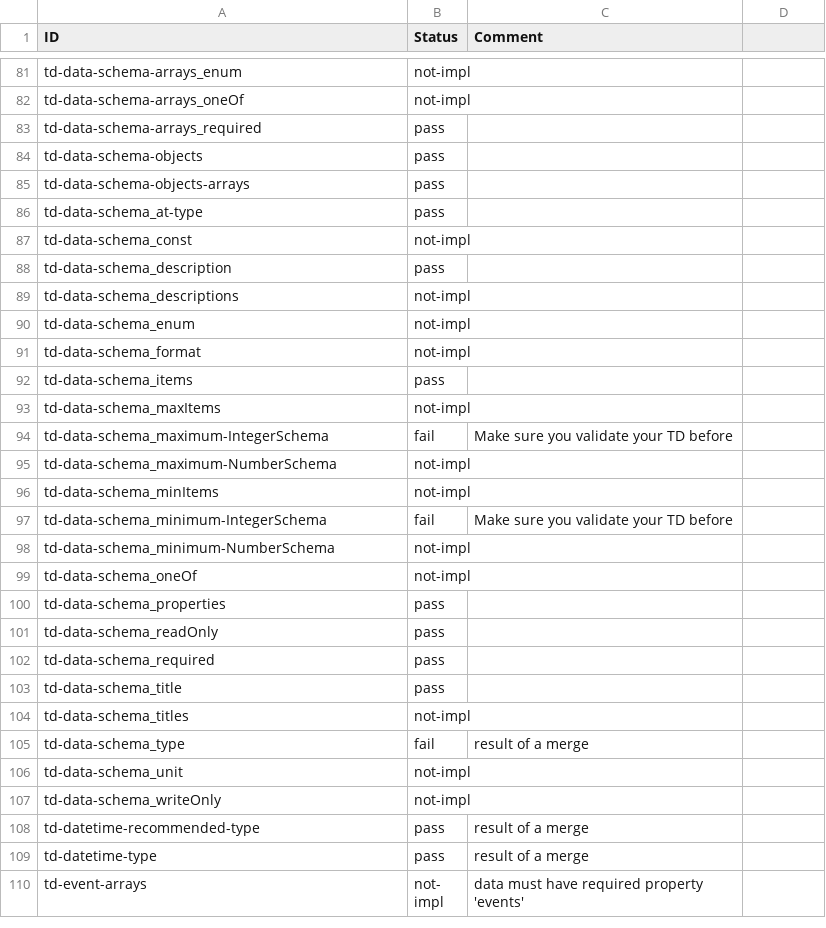
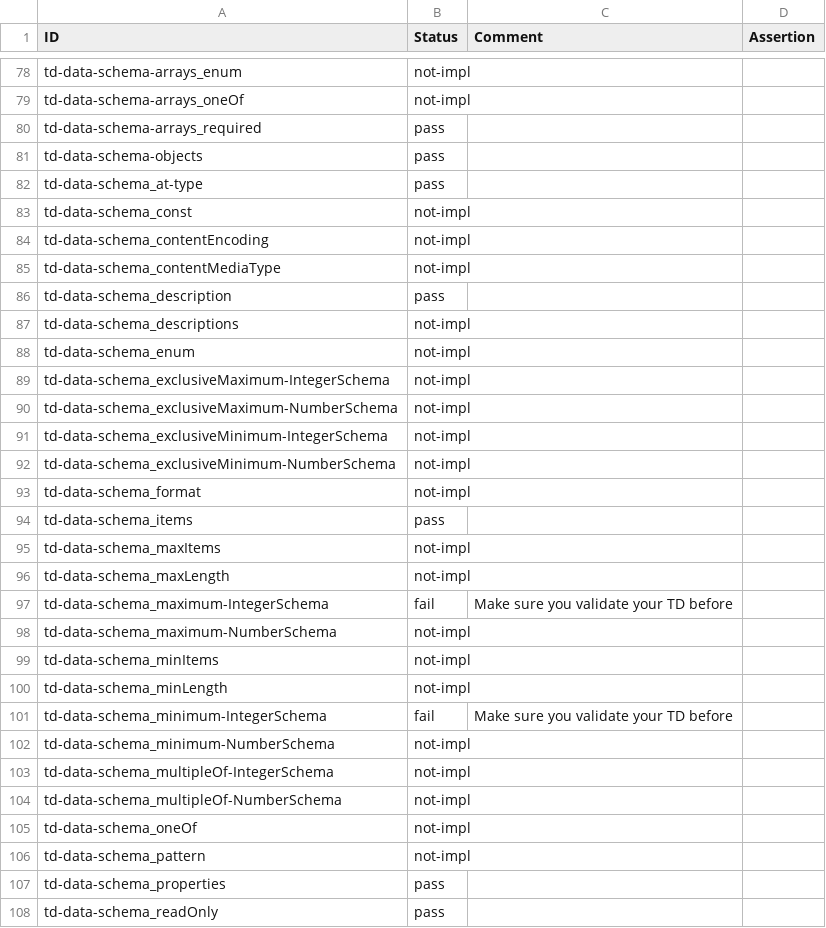
Before and after one commit to w3c/wot-thing-description, a CSV file: testing/inputs/results/intel-ocf.csv, drawn as a sheet; only a part is shown, gaps mark what is left out; the shorter side is filled out with more unchanged rows; the diff covers the shown part only.

```diff
--- a/testing/inputs/results/intel-ocf.csv
+++ b/testing/inputs/results/intel-ocf.csv
@@ -1 +1 @@
-"ID","Status","Comment"
+"ID","Status","Comment","Assertion"
@@ -85 +81,0 @@
-"td-data-schema-objects-arrays","pass",""
@@ -87,0 +84,2 @@
+"td-data-schema_contentEncoding","not-impl","",
+"td-data-schema_contentMediaType","not-impl","",
@@ -90,0 +89,4 @@
+"td-data-schema_exclusiveMaximum-IntegerSchema","not-impl","",
+"td-data-schema_exclusiveMaximum-NumberSchema","not-impl","",
+"td-data-schema_exclusiveMinimum-IntegerSchema","not-impl","",
+"td-data-schema_exclusiveMinimum-NumberSchema","not-impl","",
@@ -93,0 +96 @@
+"td-data-schema_maxLength","not-impl","",
@@ -96,0 +100 @@
+"td-data-schema_minLength","not-impl","",
@@ -98,0 +103,2 @@
+"td-data-schema_multipleOf-IntegerSchema","not-impl","",
+"td-data-schema_multipleOf-NumberSchema","not-impl","",
@@ -99,0 +106 @@
+"td-data-schema_pattern","not-impl","",
```
Also changed, not shown: 12 added rows, 9 removed rows and 5 edited cells elsewhere in this file, testing/inputs/results/SmartThings.csv, testing/inputs/results/ercim-arena.csv, 8 other files.
